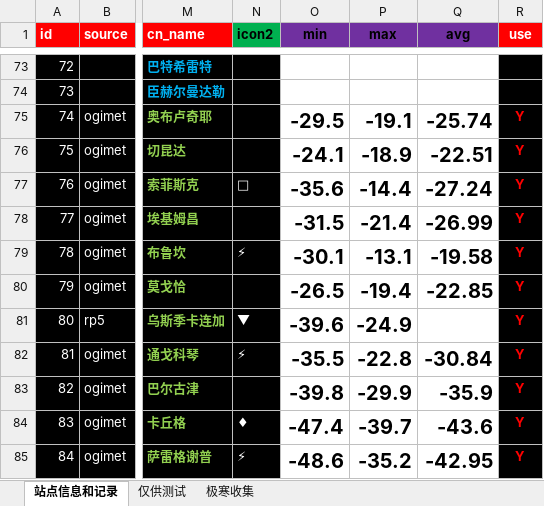
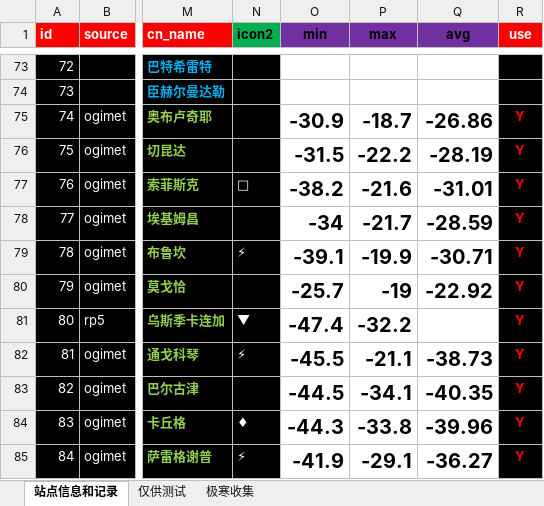
Before and after one commit to qkvkql/default, an Excel workbook: 气象/For_Python_站点信息和记录.xlsx, sheet 站点信息和记录, drawn as a sheet; only a part is shown, gaps mark what is left out; values as stored, in another font and other column widths than the file's, no borders; conditional formats not drawn; the diff covers the shown part only; the diff names each change by its address in the sheet, - before the commit and + after, or states it on an @@ line.

```diff
--- a/气象/For_Python_站点信息和记录.xlsx (sheet 站点信息和记录)
+++ b/气象/For_Python_站点信息和记录.xlsx (sheet 站点信息和记录)
-O75 (min): -29.5
+O75 (min): -30.9
-P75 (max): -19.1
+P75 (max): -18.7
-Q75 (avg): -25.74
+Q75 (avg): -26.86
-O76 (min): -24.1
+O76 (min): -31.5
-P76 (max): -18.9
+P76 (max): -22.2
-Q76 (avg): -22.51
+Q76 (avg): -28.19
-O77 (min): -35.6
+O77 (min): -38.2
-P77 (max): -14.4
+P77 (max): -21.6
-Q77 (avg): -27.24
+Q77 (avg): -31.01
-O78 (min): -31.5
+O78 (min): -34
-P78 (max): -21.4
+P78 (max): -21.7
-Q78 (avg): -26.99
+Q78 (avg): -28.59
-O79 (min): -30.1
+O79 (min): -39.1
-P79 (max): -13.1
+P79 (max): -19.9
-Q79 (avg): -19.58
+Q79 (avg): -30.71
-O80 (min): -26.5
+O80 (min): -25.7
-P80 (max): -19.4
+P80 (max): -19
-Q80 (avg): -22.85
+Q80 (avg): -22.92
-O81 (min): -39.6
+O81 (min): -47.4
-P81 (max): -24.9
+P81 (max): -32.2
-O82 (min): -35.5
+O82 (min): -45.5
-P82 (max): -22.8
+P82 (max): -21.1
-Q82 (avg): -30.84
+Q82 (avg): -38.73
-O83 (min): -39.8
+O83 (min): -44.5
-P83 (max): -29.9
+P83 (max): -34.1
-Q83 (avg): -35.9
+Q83 (avg): -40.35
-O84 (min): -47.4
+O84 (min): -44.3
-P84 (max): -39.7
+P84 (max): -33.8
-Q84 (avg): -43.6
+Q84 (avg): -39.96
-O85 (min): -48.6
+O85 (min): -41.9
-P85 (max): -35.2
+P85 (max): -29.1
-Q85 (avg): -42.95
+Q85 (avg): -36.27
```
Also changed, not shown: 358 edited cells elsewhere in this sheet, 气象/蒙古存档.xlsx, 气象/蒙古气象/蒙古-50记录 & 东亚极端冷月均温排名.xlsx.
